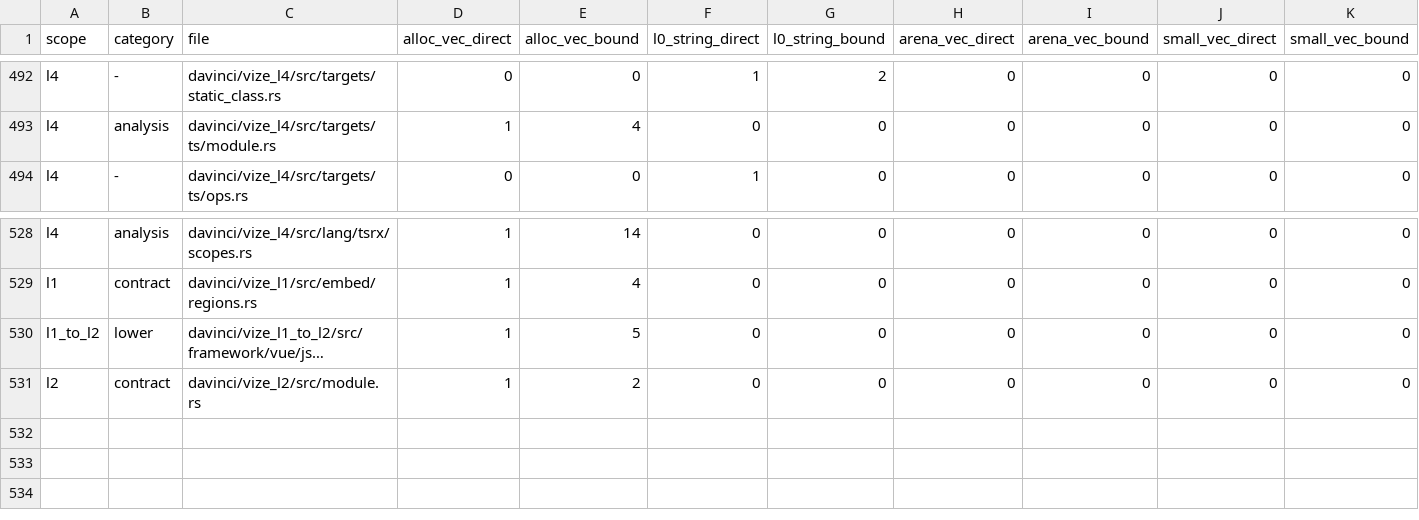
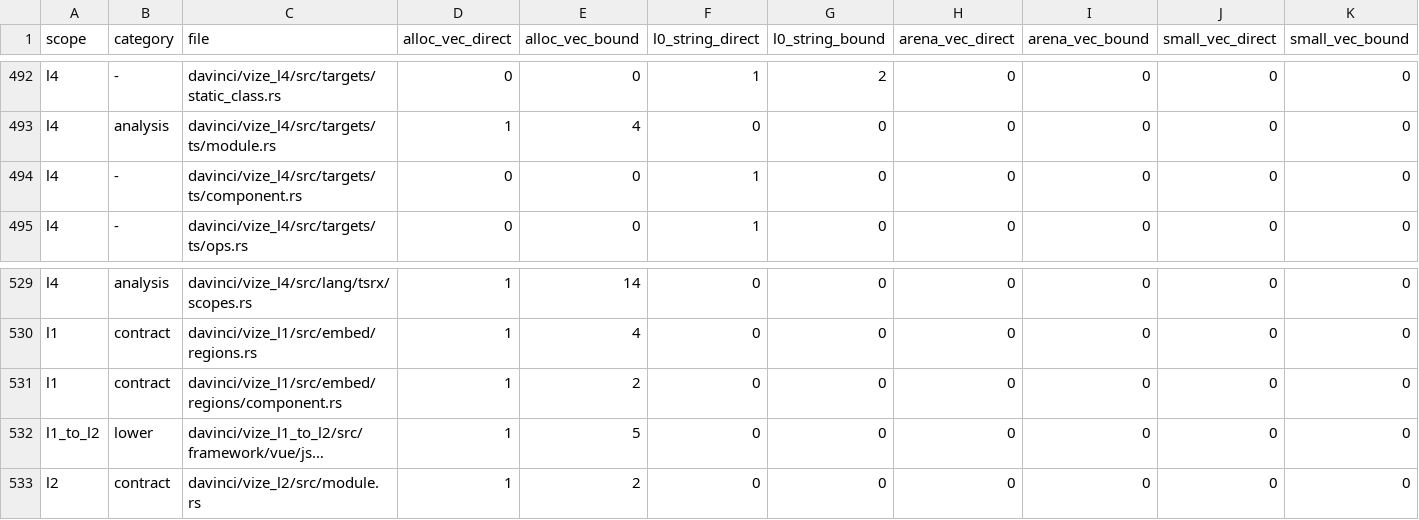
Before and after one commit to ubugeeei-prod/vize, a TSV file: docs/davinci/plan/storage-inventory.tsv, drawn as a sheet; only a part is shown, gaps mark what is left out; long unchanged cells end in …; the diff names each change by its address in the sheet, - before the commit and + after, or states it on an @@ line.

Commit message:
feat(davinci): project lexical component props for type checking (#13446)
* feat(davinci): project lexical component props for type checking

* fix(davinci): preserve parser-owned component sites and render types

* docs(davinci): explain component diagnostic range limits

```diff
--- a/docs/davinci/plan/storage-inventory.tsv
+++ b/docs/davinci/plan/storage-inventory.tsv
+row 494: l4 | - | davinci/vize_l4/src/targets/ts/component.rs | 0 | 0 | 1 | 0 | 0 | 0 | 0 | 0
+row 531: l1 | contract | davinci/vize_l1/src/embed/regions/component.rs | 1 | 2 | 0 | 0 | 0 | 0 | 0 | 0
```
Also changed, not shown: 33 other files.
